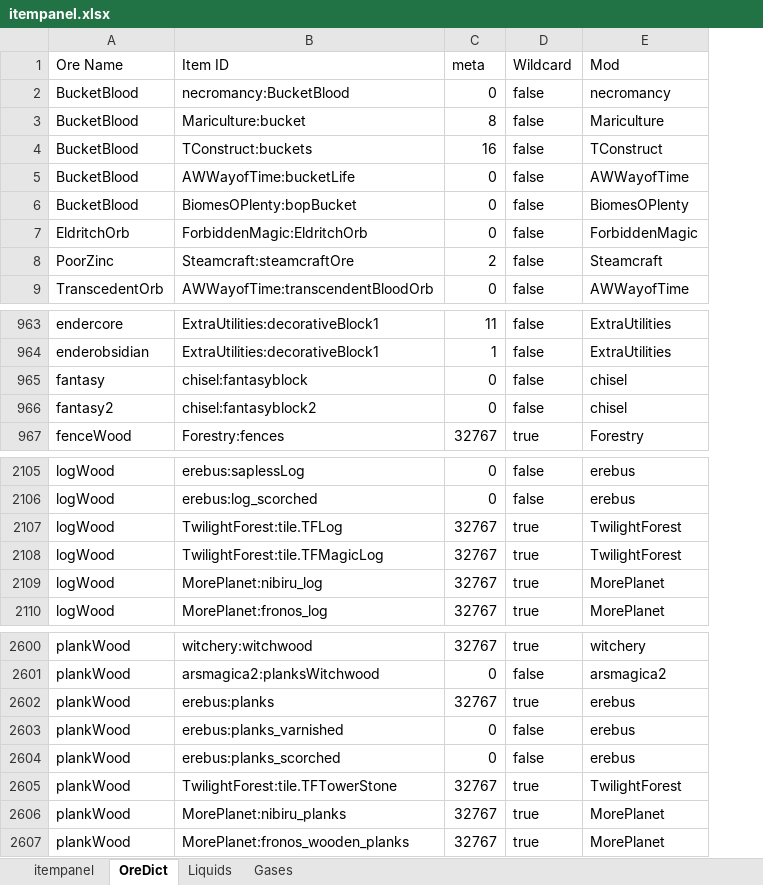
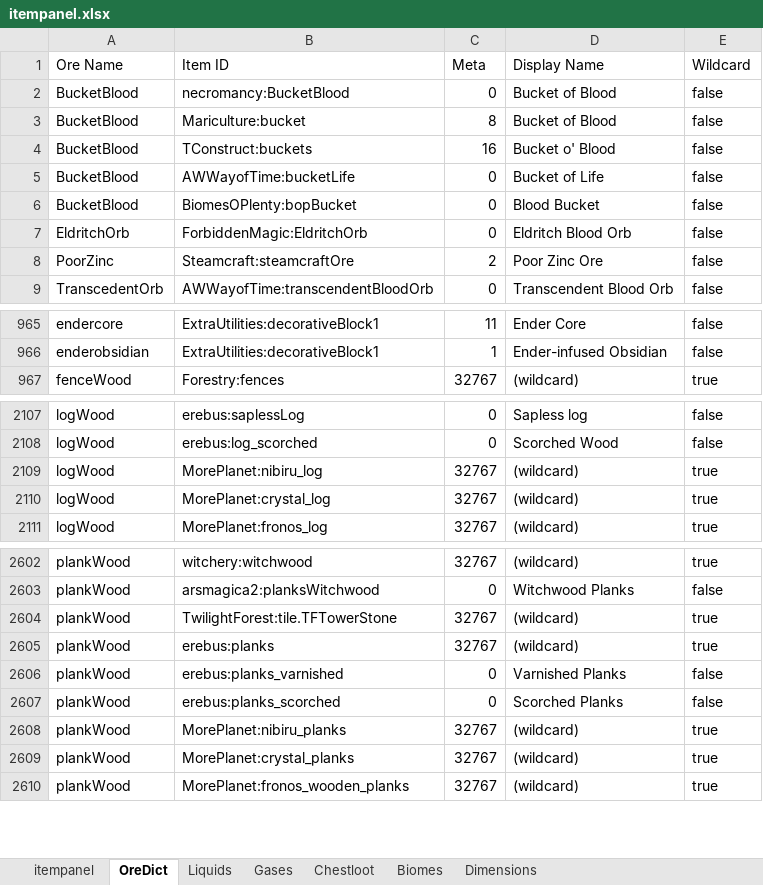
Before and after one commit to InfinityRaider/Infinity-Beyond, an Excel workbook: minecraft/scripts/itempanel.xlsx, sheet OreDict, drawn as a sheet; only a part is shown, gaps mark what is left out; values as stored, in another font and other column widths than the file's, no borders; removed rows and columns are numbered as before the commit, all else as after; the diff covers the shown part only; the diff names each change by its address in the sheet, - before the commit and + after, or states it on an @@ line.

```diff
--- a/minecraft/scripts/itempanel.xlsx (sheet OreDict)
+++ b/minecraft/scripts/itempanel.xlsx (sheet OreDict)
+sheet tab: Chestloot
+sheet tab: Biomes
+sheet tab: Dimensions
+column D (Display Name), rows 2-9: Bucket of Blood | Bucket of Blood | Bucket o' Blood | Bucket of Life | Blood Bucket | Eldritch Blood Orb | Poor Zinc Ore | Transcendent Blood Orb; rows 965-967: Ender Core | Ender-infused Obsidian | (wildcard); rows 2107-2109: Sapless log | Scorched Wood | (wildcard); row 2111: (wildcard); rows 2602-2603: (wildcard) | Witchwood Planks; rows 2605-2608: (wildcard) | Varnished Planks | Scorched Planks | (wildcard); row 2610: (wildcard)
-column E (Mod), rows 2-9: necromancy | Mariculture | TConstruct | AWWayofTime | BiomesOPlenty | ForbiddenMagic | Steamcraft | AWWayofTime; rows 963-964: ExtraUtilities | ExtraUtilities; row 967: Forestry; rows 2105-2106: erebus | erebus; rows 2109-2110: MorePlanet | MorePlanet; rows 2600-2604: witchery | arsmagica2 | erebus | erebus | erebus; rows 2606-2607: MorePlanet | MorePlanet
-C1: meta
+C1: Meta
-row 965: fantasy | chisel:fantasyblock | 0 | false | chisel
-row 966: fantasy2 | chisel:fantasyblock2 | 0 | false | chisel
@@ row 2107 moved to row 2097: logWood @@
@@ row 2108 moved to row 2098: logWood @@
+row 2110: logWood | MorePlanet:crystal_log | 32767 | (wildcard) | true
@@ row 2605 moved to row 2604: plankWood @@
+row 2609: plankWood | MorePlanet:crystal_planks | 32767 | (wildcard) | true
```
Also changed, not shown: 6 added rows, 4 moved rows and 1 edited cell elsewhere in this sheet, sheet itempanel, sheet Liquids, Modlist.xlsx, 33 other files.
